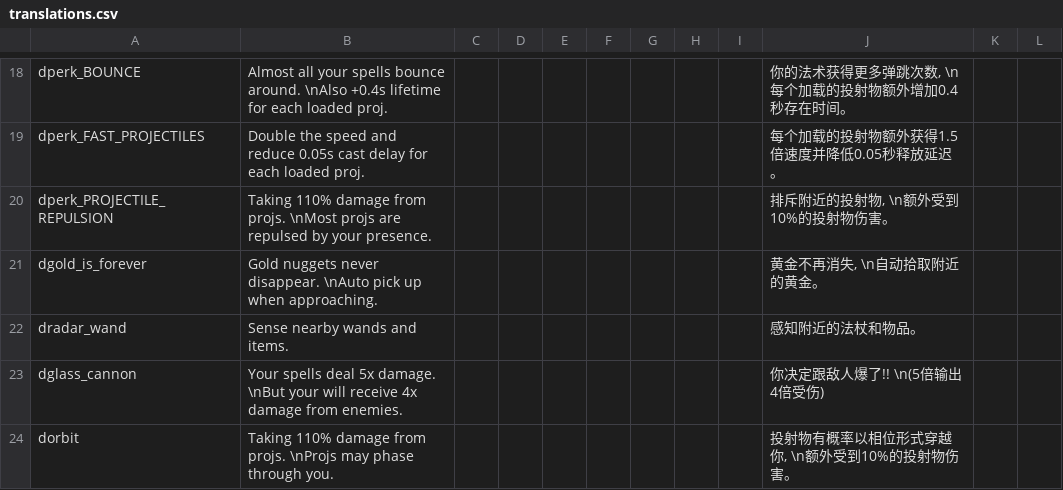
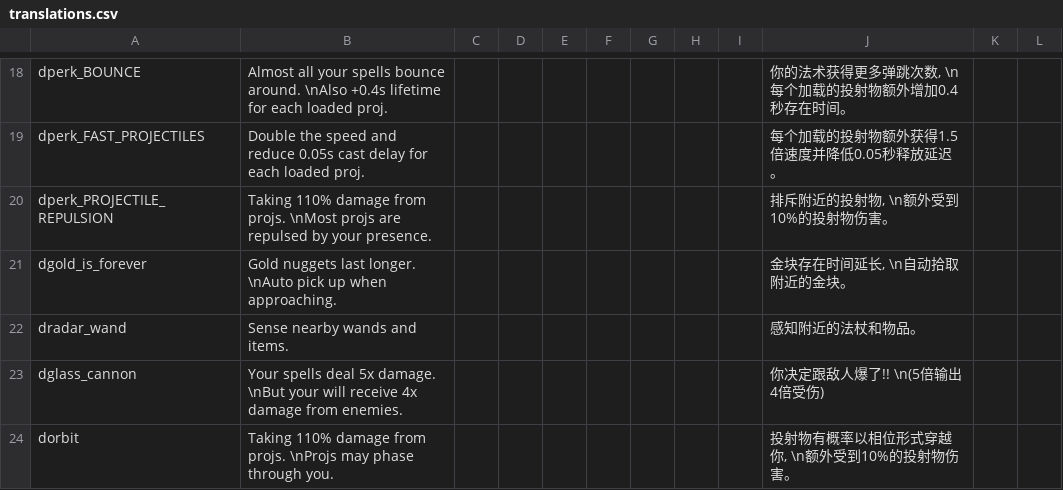
Before and after one commit to PHTYakumo/Deep-End, a CSV file: translations.csv, drawn as a sheet; only a part is shown, gaps mark what is left out.

Commit message:
Optimized some enemy logic
The boss will no longer stare blankly when it can't find any players
the perk "gold_is_forever" will only increase the life-time of gold nuggets

```diff
--- a/translations.csv
+++ b/translations.csv
@@ -20,3 +20,3 @@ dperk_FAST_PROJECTILES,"Double the speed and reduce 0.05s cast delay for each lo
 dperk_PROJECTILE_REPULSION,"Taking 110% damage from projs. \nMost projs are repulsed by your presence.",,,,,,,,"排斥附近的投射物, \n额外受到10%的投射物伤害。",,,,,
-dgold_is_forever,"Gold nuggets never disappear. \nAuto pick up when approaching.",,,,,,,,"黄金不再消失, \n自动拾取附近的黄金。",,,,,
+dgold_is_forever,"Gold nuggets last longer. \nAuto pick up when approaching.",,,,,,,,"金块存在时间延长, \n自动拾取附近的金块。",,,,,
 dradar_wand,"Sense nearby wands and items.",,,,,,,,"感知附近的法杖和物品。",,,,,
```
Also changed, not shown: 12 other files.
